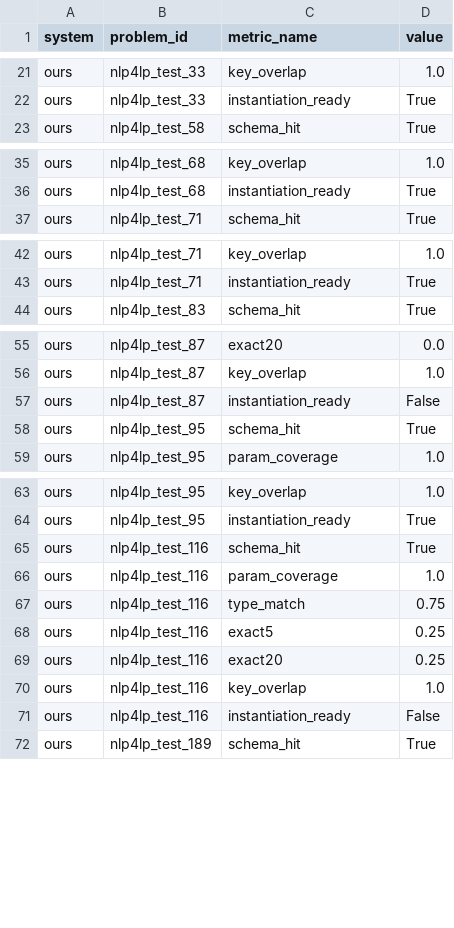
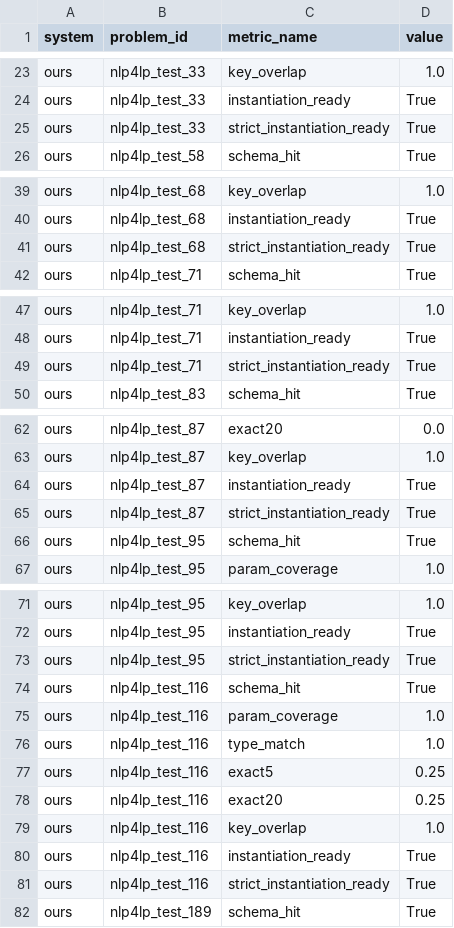
Before and after one commit to SoroushVahidi/combinatorial-opt-agent, a CSV file: results/external_baseline_comparison/native_metrics.csv, drawn as a sheet; only a part is shown, gaps mark what is left out; the diff covers the shown part only.

```diff
--- a/results/external_baseline_comparison/native_metrics.csv
+++ b/results/external_baseline_comparison/native_metrics.csv
@@ -22,2 +24,3 @@ ours,nlp4lp_test_33,key_overlap,1.0
 ours,nlp4lp_test_33,instantiation_ready,True
+ours,nlp4lp_test_33,strict_instantiation_ready,True
 ours,nlp4lp_test_58,schema_hit,True
@@ -36,2 +40,3 @@ ours,nlp4lp_test_68,key_overlap,1.0
 ours,nlp4lp_test_68,instantiation_ready,True
+ours,nlp4lp_test_68,strict_instantiation_ready,True
 ours,nlp4lp_test_71,schema_hit,True
@@ -43,2 +48,3 @@ ours,nlp4lp_test_71,key_overlap,1.0
 ours,nlp4lp_test_71,instantiation_ready,True
+ours,nlp4lp_test_71,strict_instantiation_ready,True
 ours,nlp4lp_test_83,schema_hit,True
@@ -56,3 +63,4 @@ ours,nlp4lp_test_87,exact20,0.0
 ours,nlp4lp_test_87,key_overlap,1.0
-ours,nlp4lp_test_87,instantiation_ready,False
+ours,nlp4lp_test_87,instantiation_ready,True
+ours,nlp4lp_test_87,strict_instantiation_ready,True
 ours,nlp4lp_test_95,schema_hit,True
@@ -64,5 +72,6 @@ ours,nlp4lp_test_95,key_overlap,1.0
 ours,nlp4lp_test_95,instantiation_ready,True
+ours,nlp4lp_test_95,strict_instantiation_ready,True
 ours,nlp4lp_test_116,schema_hit,True
 ours,nlp4lp_test_116,param_coverage,1.0
-ours,nlp4lp_test_116,type_match,0.75
+ours,nlp4lp_test_116,type_match,1.0
 ours,nlp4lp_test_116,exact5,0.25
@@ -70,3 +79,4 @@ ours,nlp4lp_test_116,exact20,0.25
 ours,nlp4lp_test_116,key_overlap,1.0
-ours,nlp4lp_test_116,instantiation_ready,False
+ours,nlp4lp_test_116,instantiation_ready,True
+ours,nlp4lp_test_116,strict_instantiation_ready,True
 ours,nlp4lp_test_189,schema_hit,True
```
Also changed, not shown: 30 added rows and 11 edited cells elsewhere in this file, results/external_baseline_comparison/availability.csv, results/external_baseline_comparison/confidence_intervals.csv, 10 other files.
